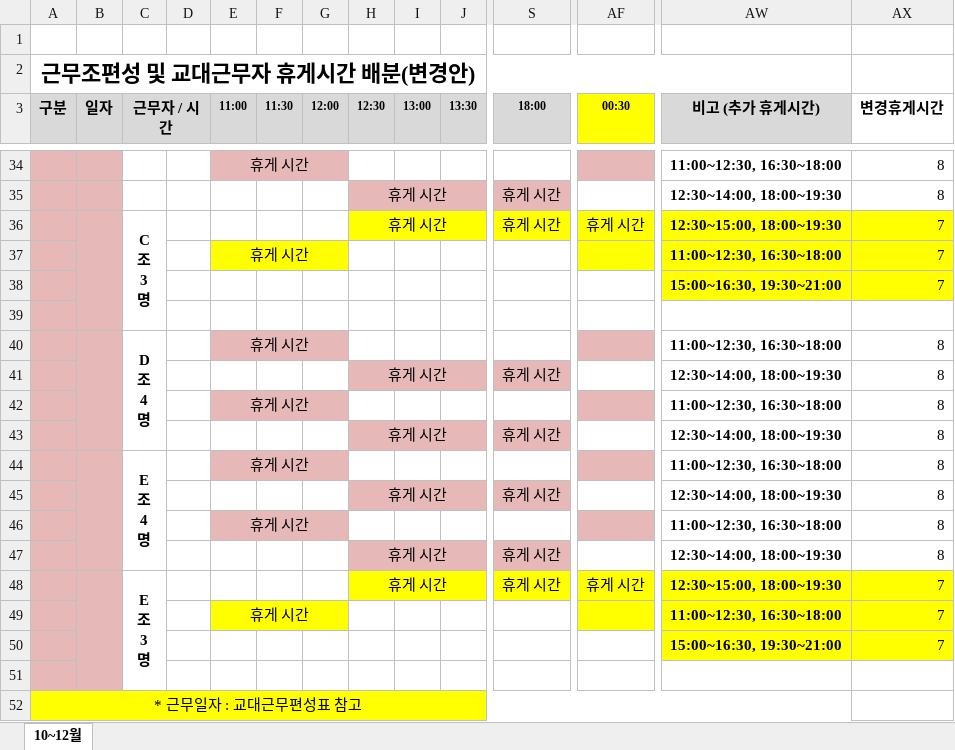
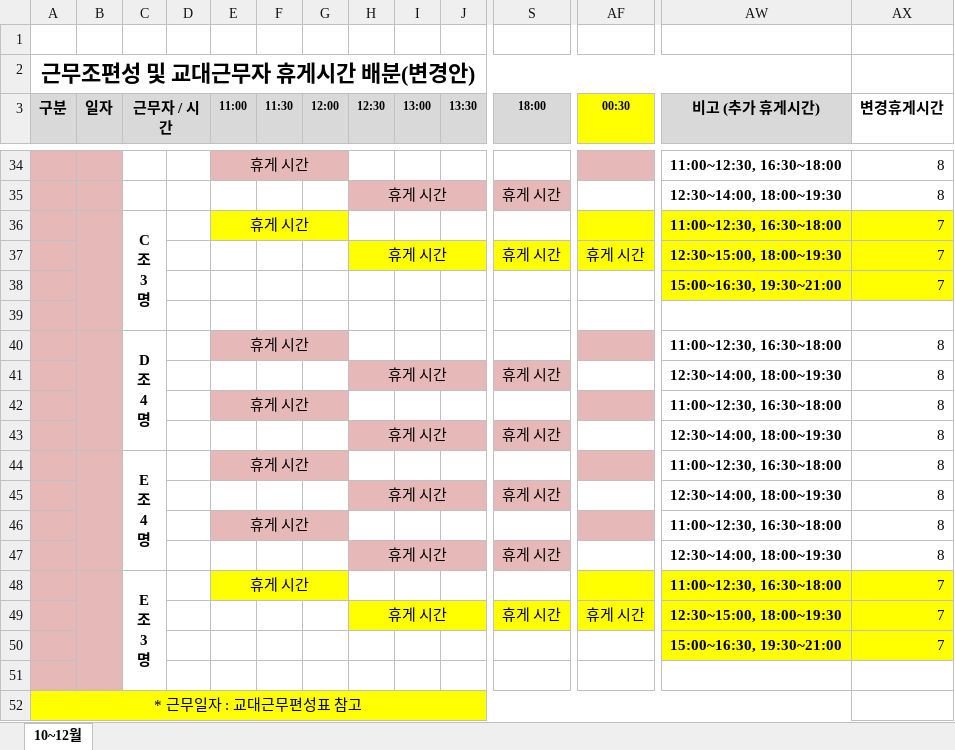
Before and after one commit to teahyunkim70-bot/my-project, an Excel workbook: 근무조편성_휴게시간_수정_2026_10_12.xlsx, sheet 10~12월, drawn as a sheet; only a part is shown, gaps mark what is left out; values as stored, in another font and other column widths than the file's, no borders; removed rows and columns are numbered as before the commit, all else as after; rows hold the shown columns only; ↵ is a line break in a cell; the diff names each change by its address in the sheet, - before the commit and + after, or states it on an @@ line.

```diff
--- a/근무조편성_휴게시간_수정_2026_10_12.xlsx (sheet 10~12월)
+++ b/근무조편성_휴게시간_수정_2026_10_12.xlsx (sheet 10~12월)
-row 36:  |  | C ↵ 조 ↵ 3 ↵ 명 |  |  |  |  | 휴게 시간 |  |  | 휴게 시간 | 휴게 시간 | 12:30~15:00, 18:00~19:30 | 7
-B36 fill: none
+B36 fill: #E6B9B8
+B36:B39 merged
-C36 (근무자 / 시간): (empty)
+C36 (근무자 / 시간): C ↵ 조 ↵ 3 ↵ 명
+C36:C39 merged
+row 37:  |  |  |  |  |  |  | 휴게 시간 |  |  | 휴게 시간 | 휴게 시간 | 12:30~15:00, 18:00~19:30 | 7
-row 48:  |  | E ↵ 조 ↵ 3 ↵ 명 |  |  |  |  | 휴게 시간 |  |  | 휴게 시간 | 휴게 시간 | 12:30~15:00, 18:00~19:30 | 7
-B48 fill: none
+B48 fill: #E6B9B8
+B48:B51 merged
-C48 (근무자 / 시간): (empty)
+C48 (근무자 / 시간): E ↵ 조 ↵ 3 ↵ 명
+C48:C51 merged
+row 49:  |  |  |  |  |  |  | 휴게 시간 |  |  | 휴게 시간 | 휴게 시간 | 12:30~15:00, 18:00~19:30 | 7
```
